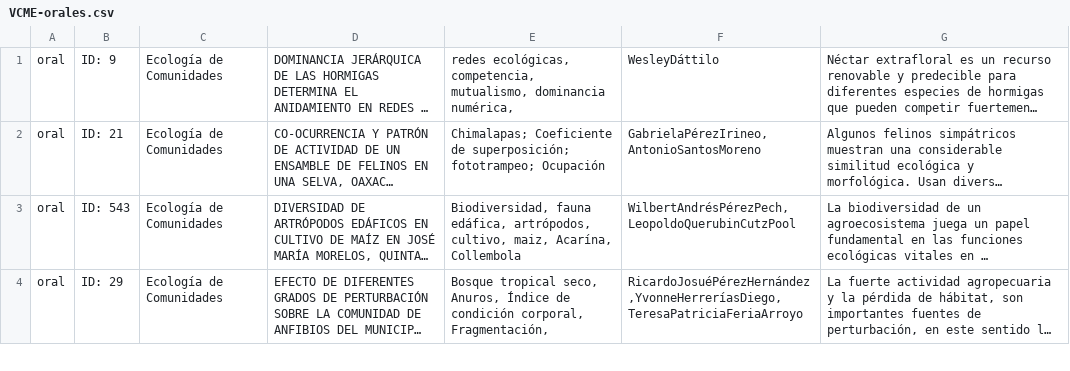
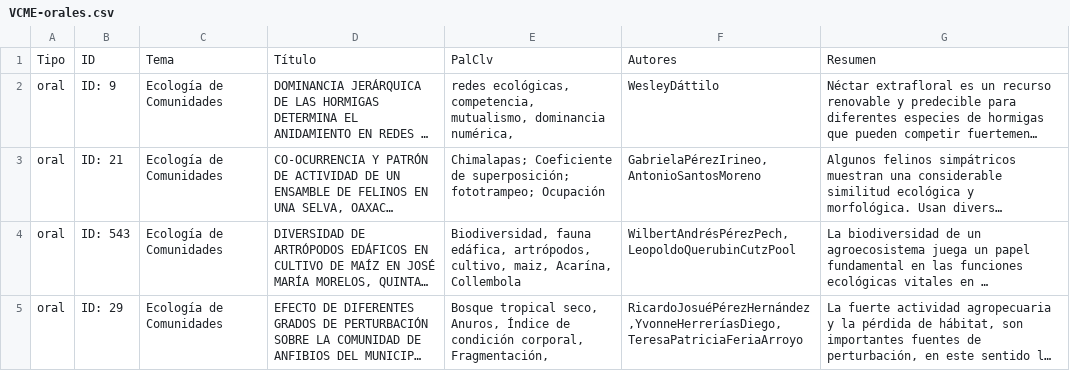
Before and after one commit to equihuam/LengNat_y_Semantica, a CSV file: Datos y textos/VCME-orales.csv, drawn as a sheet; only a part is shown; long unchanged cells end in …; the diff names each change by its address in the sheet, - before the commit and + after, or states it on an @@ line.

Commit message:
Agregué encabezados de columnas

```diff
--- a/Datos y textos/VCME-orales.csv
+++ b/Datos y textos/VCME-orales.csv
+row 1: Tipo | ID | Tema | Título | PalClv | Autores | Resumen
```
Also changed, not shown: Datos y textos/VCME-presentación.csv, Datos y textos/VCME-simposios.csv, 4 other files.
